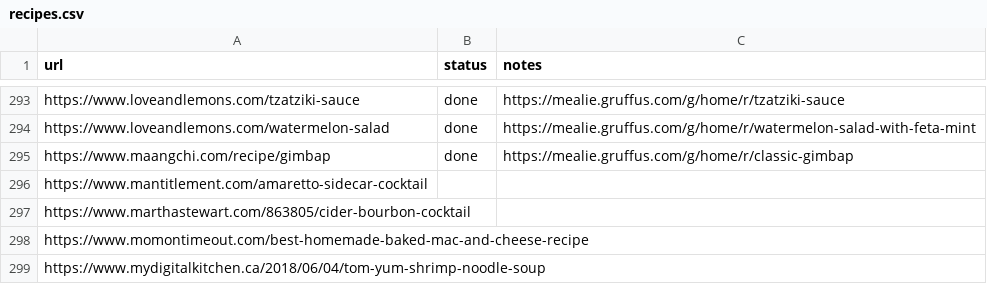
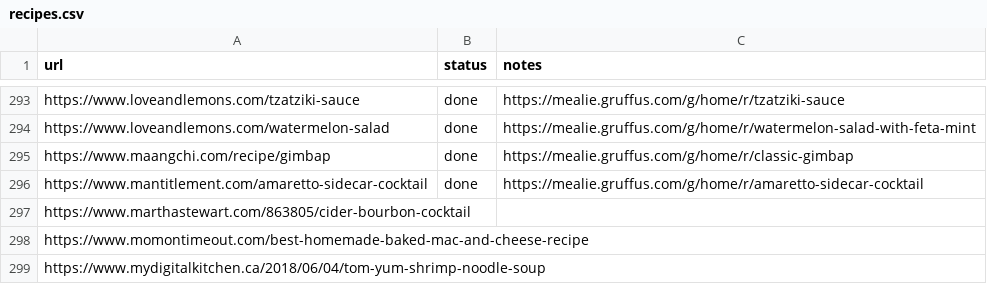
Before and after one commit to Gruffuss/MealieList, a CSV file: recipes.csv, drawn as a sheet; only a part is shown, gaps mark what is left out.

Commit message:
Mark amaretto-sidecar done

```diff
--- a/recipes.csv
+++ b/recipes.csv
@@ -295,3 +295,3 @@ https://www.loveandlemons.com/watermelon-salad,done,https://mealie.gruffus.com/g
 https://www.maangchi.com/recipe/gimbap,done,https://mealie.gruffus.com/g/home/r/classic-gimbap
-https://www.mantitlement.com/amaretto-sidecar-cocktail,,
+https://www.mantitlement.com/amaretto-sidecar-cocktail,done,https://mealie.gruffus.com/g/home/r/amaretto-sidecar-cocktail
 https://www.marthastewart.com/863805/cider-bourbon-cocktail,,
```
